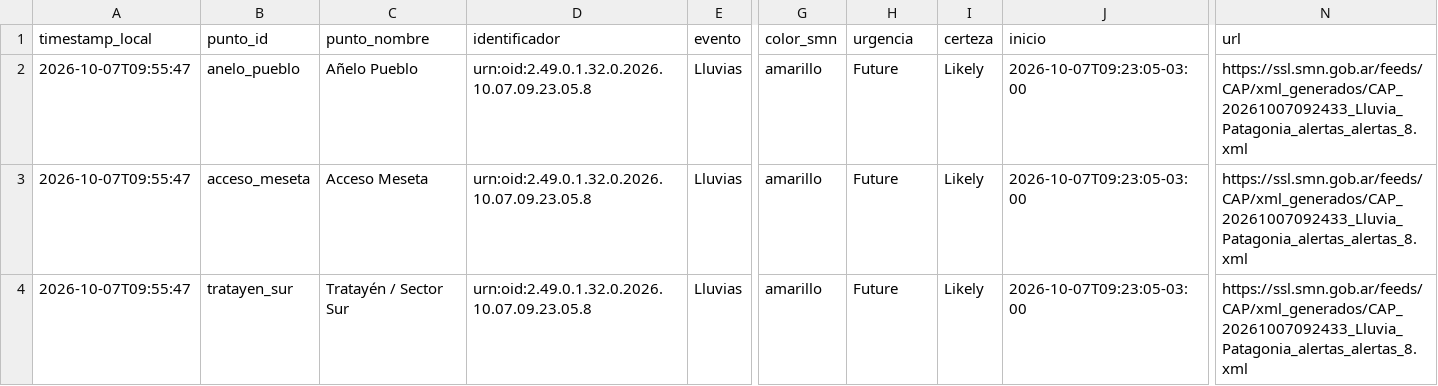
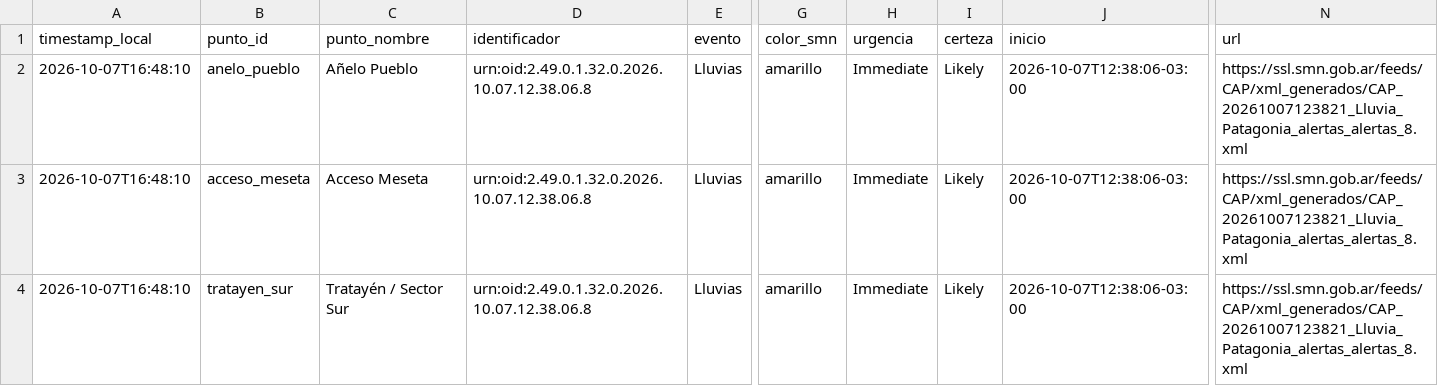
Before and after one commit to vidaljoaquin93-lang/alerta-anegamiento-anelo, a CSV file: data/alertas_smn.csv, drawn as a sheet; only a part is shown, gaps mark what is left out; the diff names each change by its address in the sheet, - before the commit and + after, or states it on an @@ line.

```diff
--- a/data/alertas_smn.csv
+++ b/data/alertas_smn.csv
-A2:A4 (timestamp_local): 2026-10-07T09:55:47
+A2:A4 (timestamp_local): 2026-10-07T16:48:10
-D2:D4 (identificador): urn:oid:2.49.0.1.32.0.2026.10.07.09.23.05.8
+D2:D4 (identificador): urn:oid:2.49.0.1.32.0.2026.10.07.12.38.06.8
-H2:H4 (urgencia): Future
+H2:H4 (urgencia): Immediate
-J2:J4 (inicio): 2026-10-07T09:23:05-03:00
+J2:J4 (inicio): 2026-10-07T12:38:06-03:00
-N2:N4 (url): https://ssl.smn.gob.ar/feeds/CAP/xml_generados/CAP_20261007092433_Lluvia_Patagonia_alertas_alertas_8.xml
+N2:N4 (url): https://ssl.smn.gob.ar/feeds/CAP/xml_generados/CAP_20261007123821_Lluvia_Patagonia_alertas_alertas_8.xml
```
Also changed, not shown: data/historico.csv, data/pronostico_horario.csv, 2 other files.
